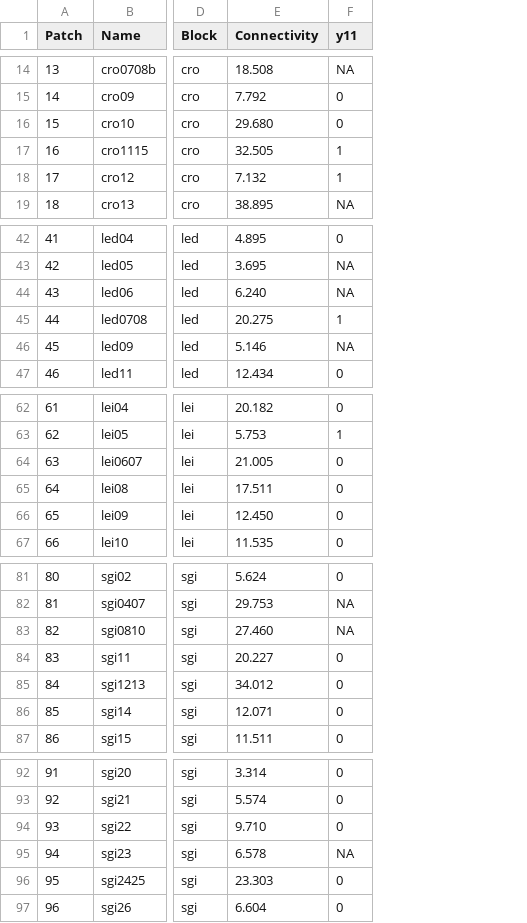
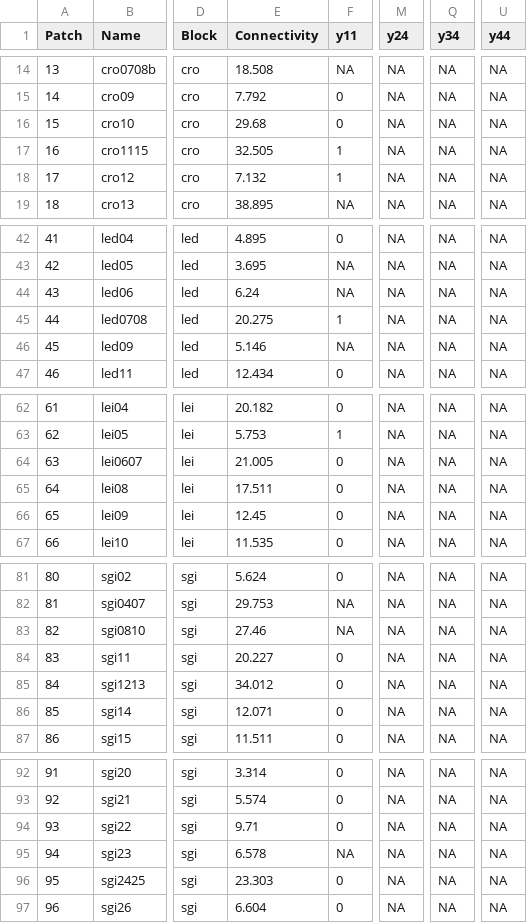
Before and after one commit to chrissuthy/Occupancy_Chapter, a CSV file: vole_DynOcc.csv, drawn as a sheet; only a part is shown, gaps mark what is left out; the diff covers the shown part only; the diff names each change by its address in the sheet, - before the commit and + after, or states it on an @@ line.

```diff
--- a/vole_DynOcc.csv
+++ b/vole_DynOcc.csv
+column M (y24), rows 14-19: all NA; rows 42-47: all NA; rows 62-67: all NA; rows 81-87: all NA; rows 92-97: all NA
+column Q (y34), rows 14-19: all NA; rows 42-47: all NA; rows 62-67: all NA; rows 81-87: all NA; rows 92-97: all NA
+column U (y44), rows 14-19: all NA; rows 42-47: all NA; rows 62-67: all NA; rows 81-87: all NA; rows 92-97: all NA
-E16 (Connectivity): 29.680
+E16 (Connectivity): 29.68
-E44 (Connectivity): 6.240
+E44 (Connectivity): 6.24
-E66 (Connectivity): 12.450
+E66 (Connectivity): 12.45
-E83 (Connectivity): 27.460
+E83 (Connectivity): 27.46
-E94 (Connectivity): 9.710
+E94 (Connectivity): 9.71
```
Also changed, not shown: 7 edited cells elsewhere in this file.
